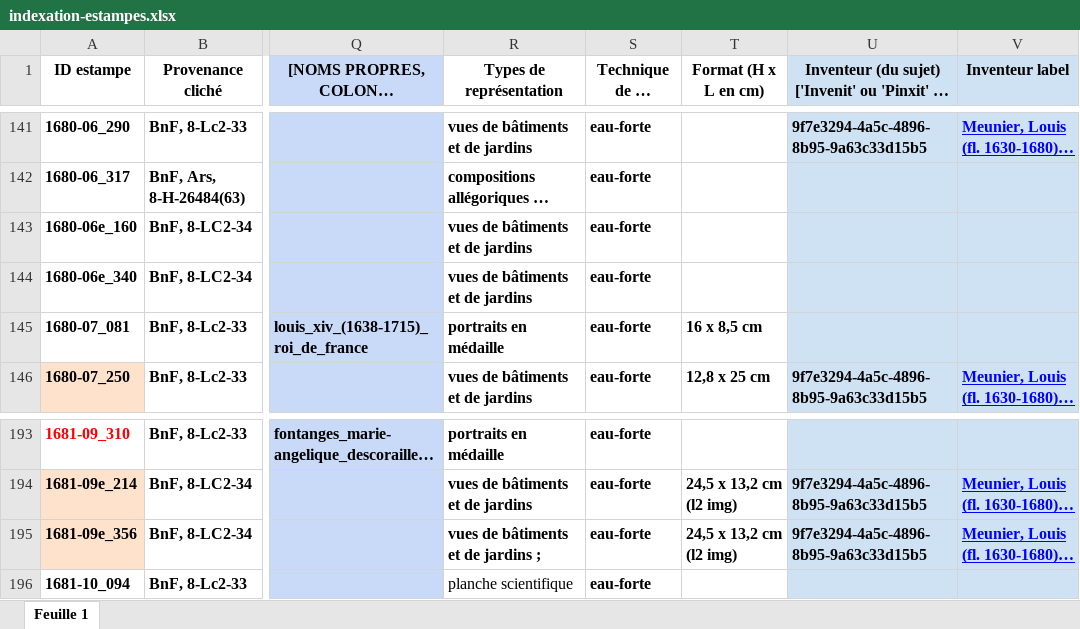
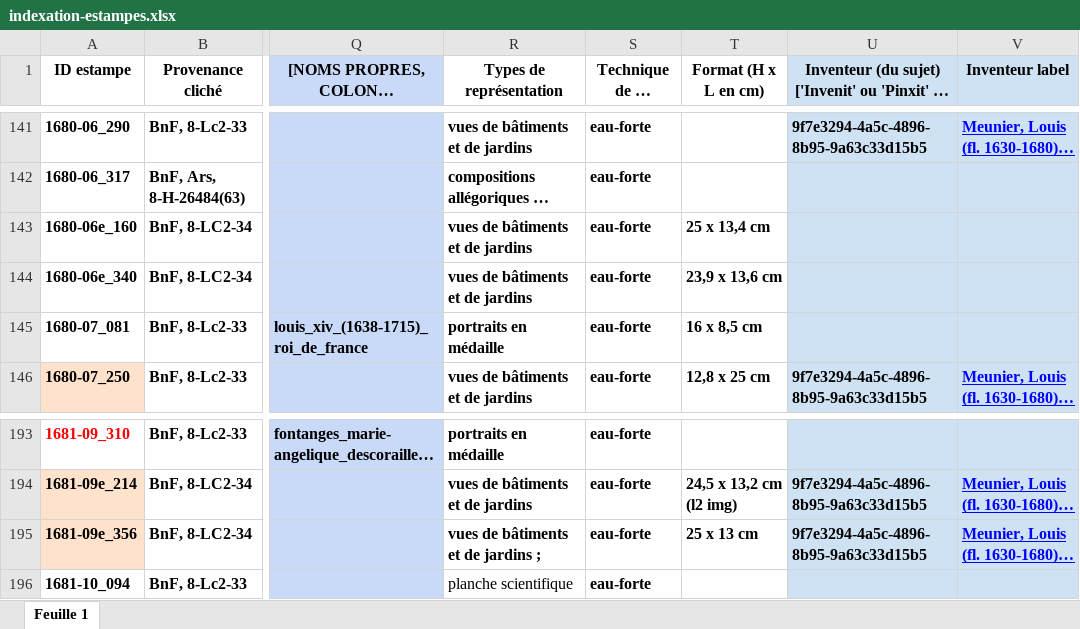
Before and after one commit to sherlock-iremus/mercure-galant-sources, an Excel workbook: indexation-estampes.xlsx, sheet Feuille 1, drawn as a sheet; only a part is shown, gaps mark what is left out; long unchanged cells end in …; values as stored, in another font and other column widths than the file's, no borders; the diff names each change by its address in the sheet, - before the commit and + after, or states it on an @@ line.

Commit message:
Update indexation-estampes.xlsx
dimensions

```diff
--- a/indexation-estampes.xlsx (sheet Feuille 1)
+++ b/indexation-estampes.xlsx (sheet Feuille 1)
-T143 (Format (H x L en cm)): (empty)
+T143 (Format (H x L en cm)): 25 x 13,4 cm
-T144 (Format (H x L en cm)): (empty)
+T144 (Format (H x L en cm)): 23,9 x 13,6 cm
-T195 (Format (H x L en cm)): 24,5 x 13,2 cm (l2 img)
+T195 (Format (H x L en cm)): 25 x 13 cm
```
